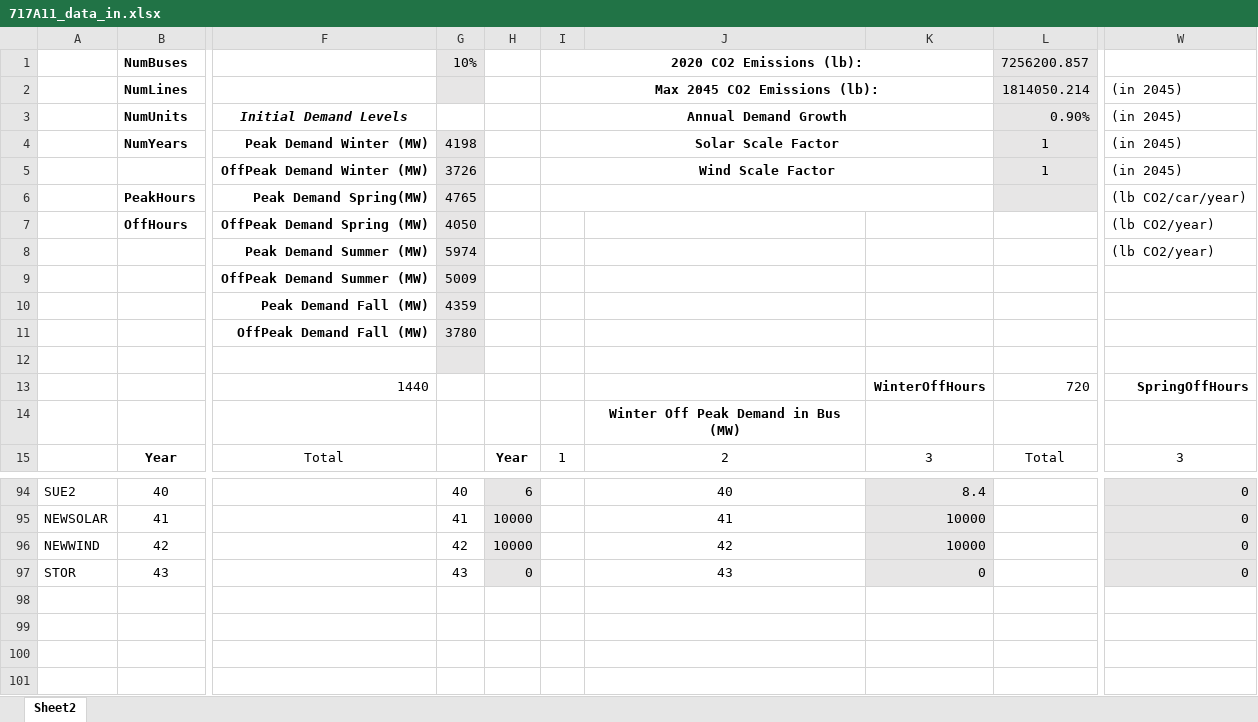
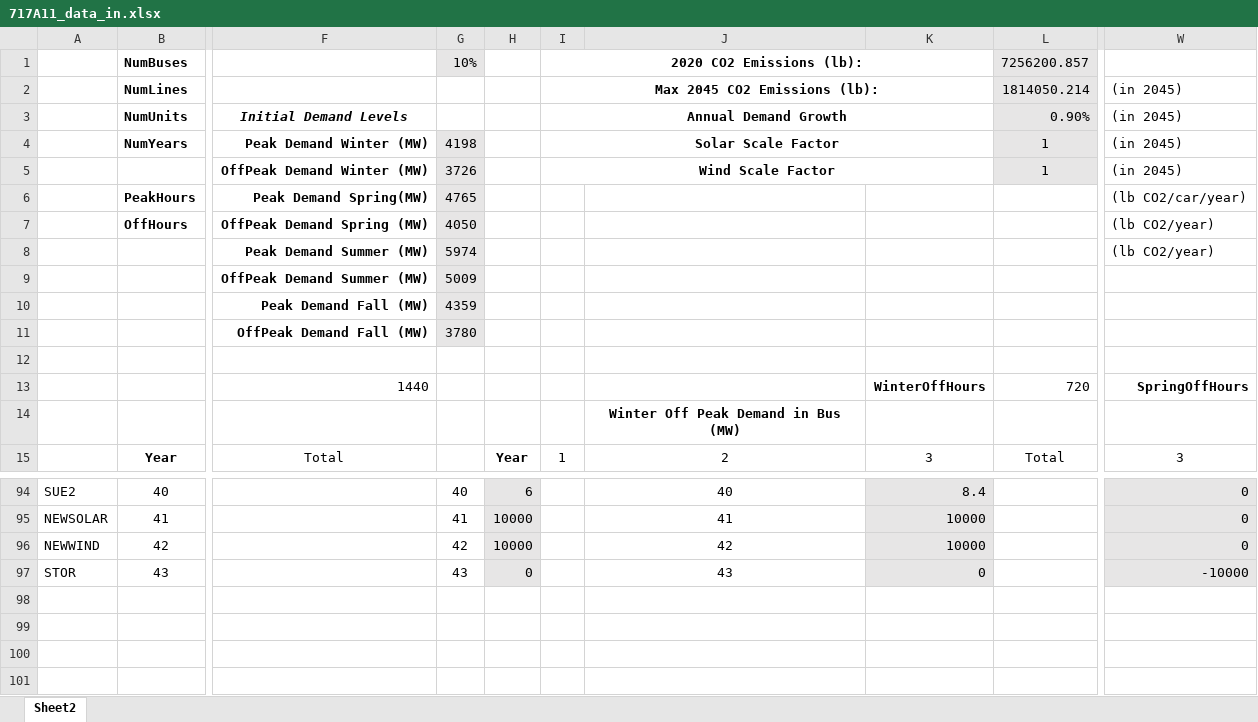
Before and after one commit to jawessel/ENV717A11, an Excel workbook: 717A11_data_in.xlsx, sheet Sheet2, drawn as a sheet; only a part is shown, gaps mark what is left out; values as stored, in another font and other column widths than the file's, no borders; the diff names each change by its address in the sheet, - before the commit and + after, or states it on an @@ line.

Commit message:
formatting

```diff
--- a/717A11_data_in.xlsx (sheet Sheet2)
+++ b/717A11_data_in.xlsx (sheet Sheet2)
-G2 fill: #E7E6E6
+G2 fill: none
-I6:K6 merged
-L6 fill: #E7E6E6
+L6 fill: none
-G12 fill: #E7E6E6
+G12 fill: none
-W97: 0
+W97: -10000
```
